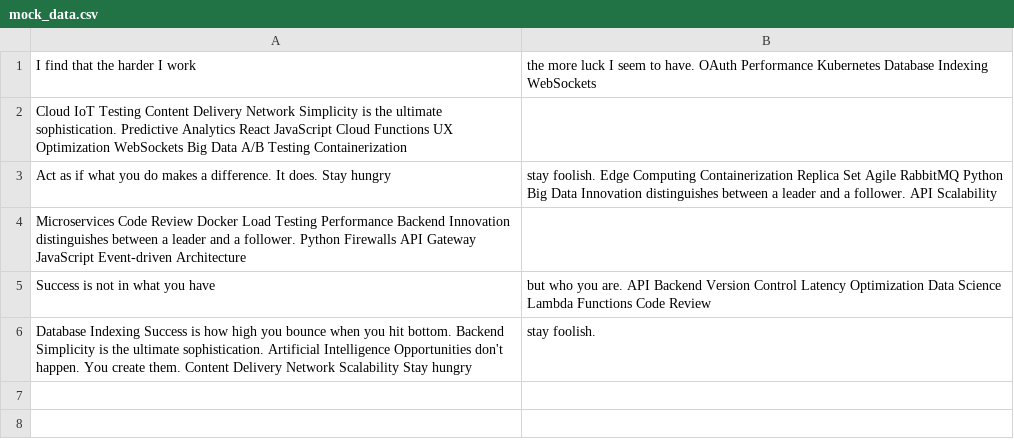
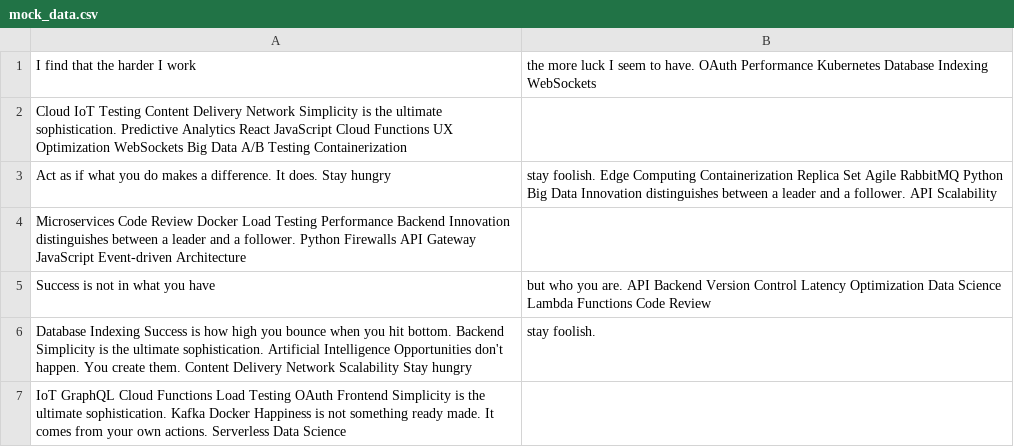
Before and after one commit to relics-04deceit/Dorimand-1606, a CSV file: reports/mock_data.csv, drawn as a sheet.

Commit message:
Updated reports

```diff
--- a/reports/mock_data.csv
+++ b/reports/mock_data.csv
@@ -6 +6,2 @@ Success is not in what you have, but who you are. API Backend Version Control La
 Database Indexing Success is how high you bounce when you hit bottom. Backend Simplicity is the ultimate sophistication. Artificial Intelligence Opportunities don't happen. You create them. Content Delivery Network Scalability Stay hungry, stay foolish.
+IoT GraphQL Cloud Functions Load Testing OAuth Frontend Simplicity is the ultimate sophistication. Kafka Docker Happiness is not something ready made. It comes from your own actions. Serverless Data Science
```
Also changed, not shown: 3 other files.
